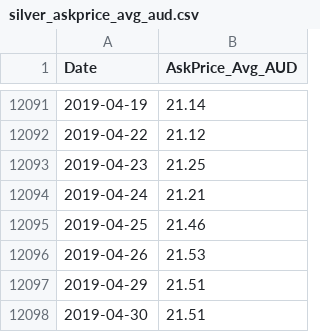
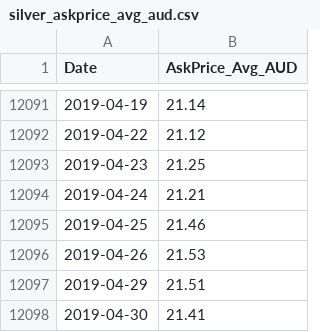
Before and after one commit to my-wealth-analyst/website-build, a CSV file: media_files/datasets/silver_askprice_avg_aud.csv, drawn as a sheet; only a part is shown, gaps mark what is left out.

Commit message:
historic data and charts for oil, bitcoin, allord_PEratio

```diff
--- a/media_files/datasets/silver_askprice_avg_aud.csv
+++ b/media_files/datasets/silver_askprice_avg_aud.csv
@@ -12097,2 +12097,2 @@ Date,AskPrice_Avg_AUD
 2019-04-29,21.51
-2019-04-30,21.51
+2019-04-30,21.41
```
Also changed, not shown: 14 other files.
